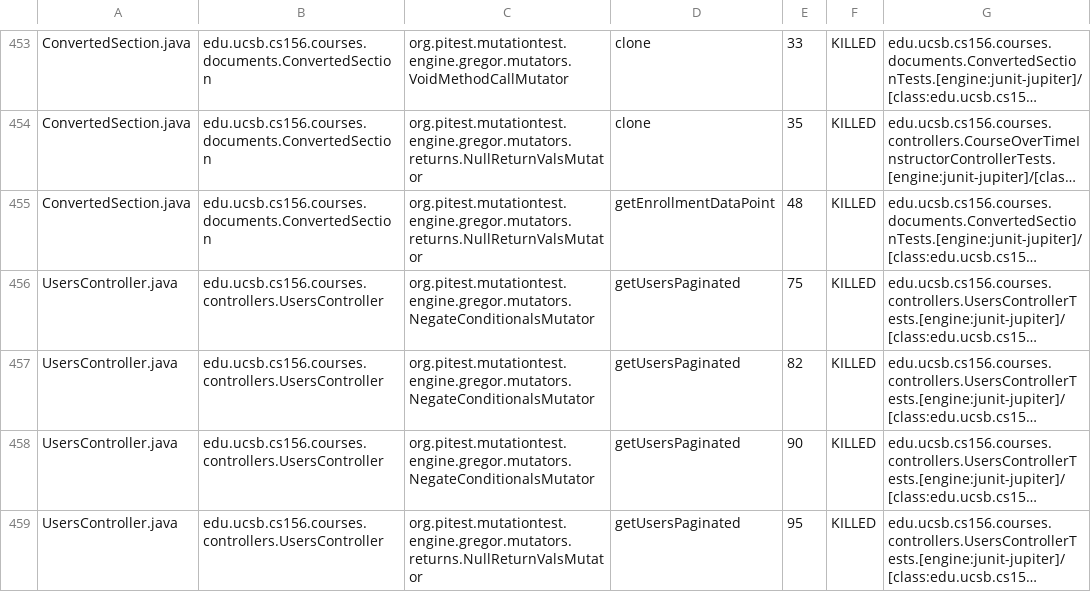
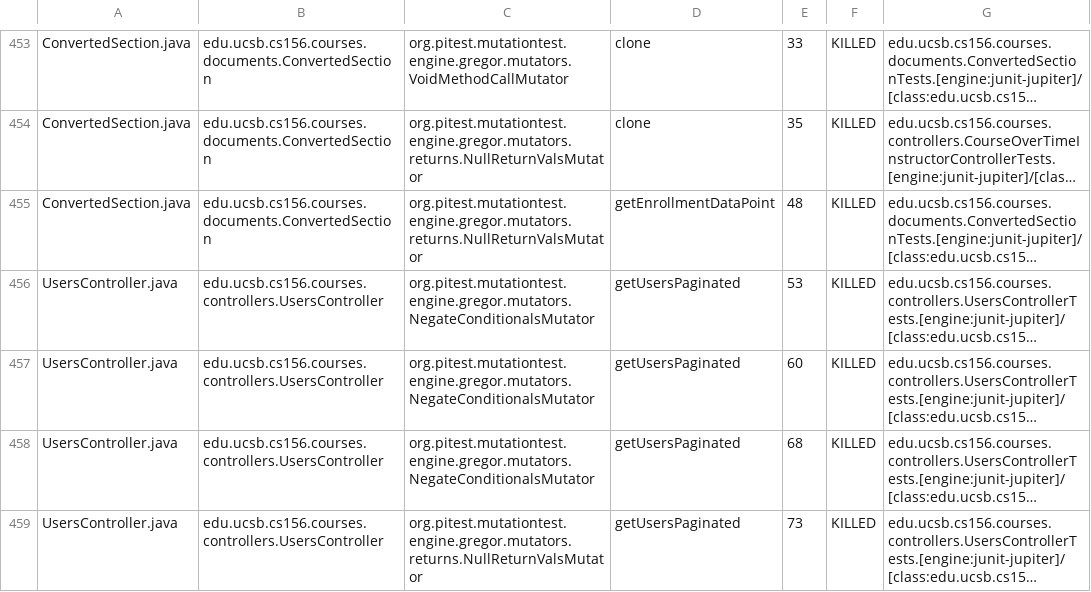
Before and after one commit to ucsb-cs156-f25/proj-courses-f25-02, a CSV file: prs/31/pitest/mutations.csv, drawn as a sheet; only a part is shown, gaps mark what is left out; long unchanged cells end in …; the diff covers the shown part only; the diff names each change by its address in the sheet, - before the commit and + after, or states it on an @@ line.

```diff
--- a/prs/31/pitest/mutations.csv
+++ b/prs/31/pitest/mutations.csv
-E456: 75
+E456: 53
-E457: 82
+E457: 60
-E458: 90
+E458: 68
-E459: 95
+E459: 73
```
Also changed, not shown: 56 edited cells elsewhere in this file, 50 other files.
